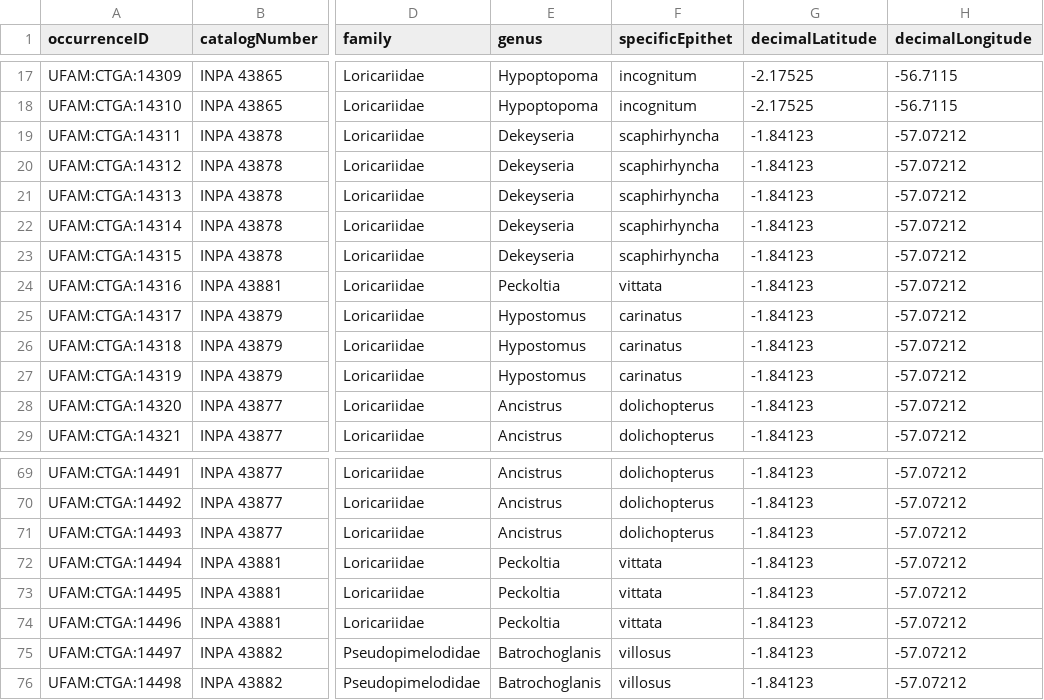
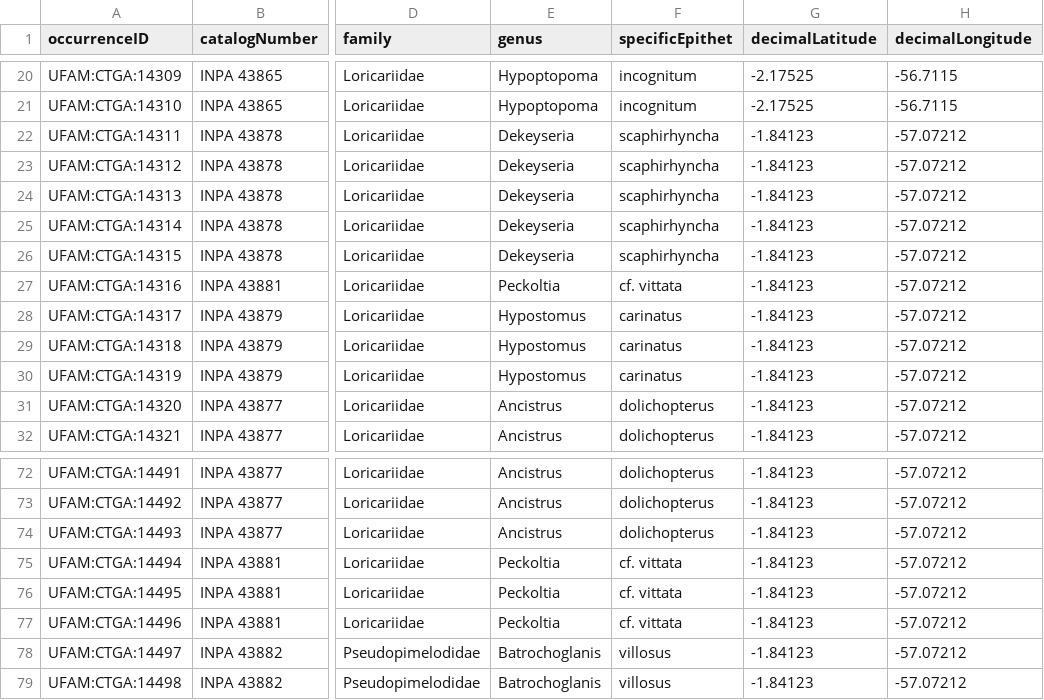
Before and after one commit to boopsboops/nhamunda-checklist, a CSV file: seq_siluriformes_nhamunda.csv, drawn as a sheet; only a part is shown, gaps mark what is left out; addresses are those after the commit; the diff covers the shown part only; the diff names each change by its address in the sheet, - before the commit and + after, or states it on an @@ line.

```diff
--- a/seq_siluriformes_nhamunda.csv
+++ b/seq_siluriformes_nhamunda.csv
-F27 (specificEpithet): vittata
+F27 (specificEpithet): cf. vittata
-F75:F77 (specificEpithet): vittata
+F75:F77 (specificEpithet): cf. vittata
```
Also changed, not shown: 3 added rows and 34 edited cells elsewhere in this file.
